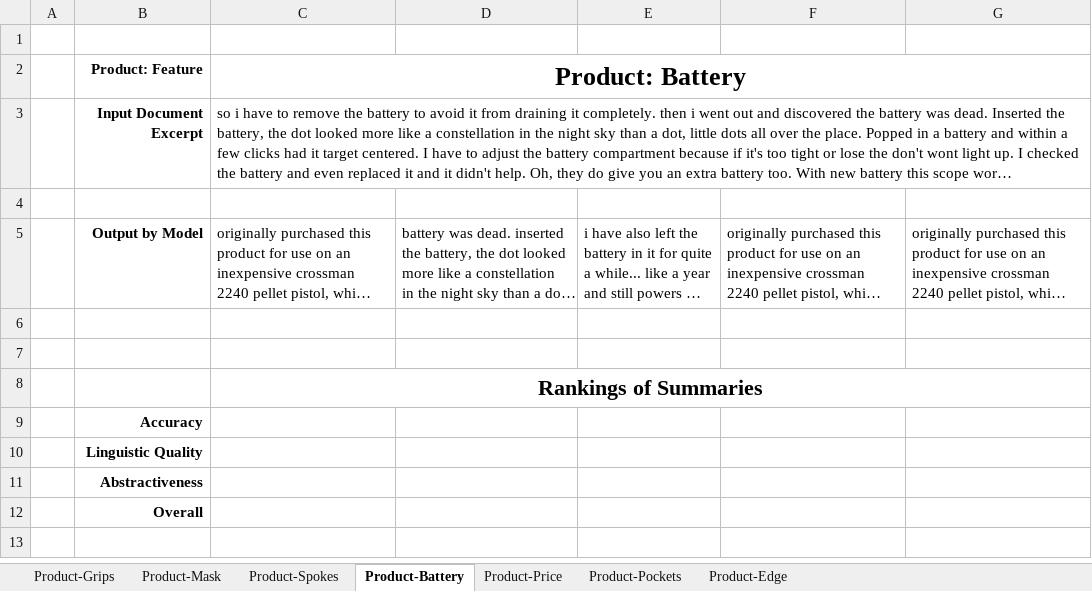
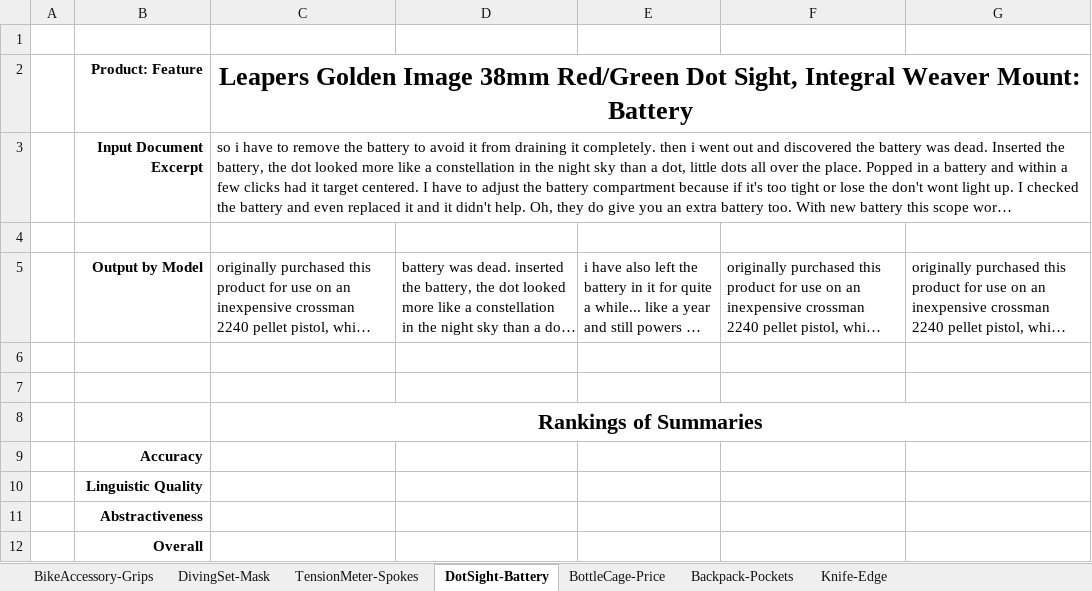
Before and after one commit to aelane/w266-final-project, an Excel workbook: human_evaluation/For_Evaluator_IDHERE_SaO.xlsx, sheet DotSight-Battery, drawn as a sheet; long unchanged cells end in …; values as stored, in another font and other column widths than the file's, no borders; the diff names each change by its address in the sheet, - before the commit and + after, or states it on an @@ line.

Commit message:
Updated Evaluation Sheets to include product name

```diff
--- a/human_evaluation/For_Evaluator_IDHERE_SaO.xlsx (sheet DotSight-Battery)
+++ b/human_evaluation/For_Evaluator_IDHERE_SaO.xlsx (sheet DotSight-Battery)
-sheet tab: Product-Grips
+sheet tab: BikeAccessory-Grips
-sheet tab: Product-Mask
+sheet tab: DivingSet-Mask
-sheet tab: Product-Spokes
+sheet tab: TensionMeter-Spokes
-sheet tab: Product-Battery
+sheet tab: DotSight-Battery
-sheet tab: Product-Price
+sheet tab: BottleCage-Price
-sheet tab: Product-Pockets
+sheet tab: Backpack-Pockets
-sheet tab: Product-Edge
+sheet tab: Knife-Edge
-C2: Product: Battery
+C2: Leapers Golden Image 38mm Red/Green Dot Sight, Integral Weaver Mount: Battery
```
Also changed, not shown: sheet DivingSet-Mask, sheet TensionMeter-Spokes, sheet BottleCage-Price, sheet Backpack-Pockets, sheet Knife-Edge, sheet BikeAccessory-Grips, human_evaluation/For_Evaluator_IDHERE_OS.xlsx, 1 other file.
